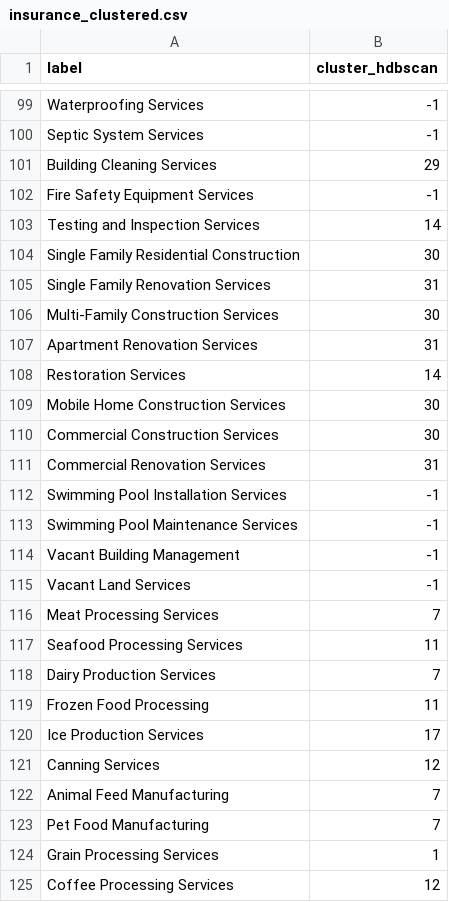
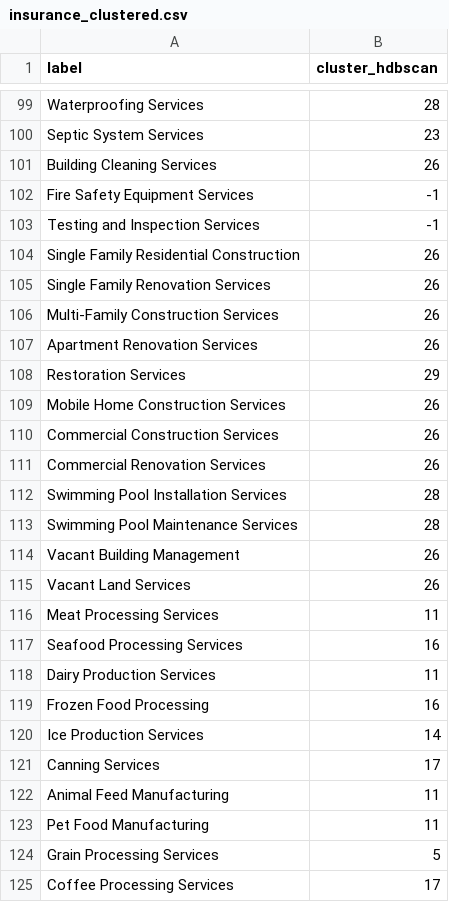
Before and after one commit to antonandrei24/Veridion, a CSV file: insurance_clustered.csv, drawn as a sheet; only a part is shown, gaps mark what is left out; the diff covers the shown part only; the diff names each change by its address in the sheet, - before the commit and + after, or states it on an @@ line.

Commit message:
LLM Cluster Check that always returns and outlier, next ill try to fix the prompt

```diff
--- a/insurance_clustered.csv
+++ b/insurance_clustered.csv
-B99 (cluster_hdbscan): -1
+B99 (cluster_hdbscan): 28
-B100 (cluster_hdbscan): -1
+B100 (cluster_hdbscan): 23
-B101 (cluster_hdbscan): 29
+B101 (cluster_hdbscan): 26
-B103 (cluster_hdbscan): 14
+B103 (cluster_hdbscan): -1
-B104 (cluster_hdbscan): 30
+B104 (cluster_hdbscan): 26
-B105 (cluster_hdbscan): 31
+B105 (cluster_hdbscan): 26
-B106 (cluster_hdbscan): 30
+B106 (cluster_hdbscan): 26
-B107 (cluster_hdbscan): 31
+B107 (cluster_hdbscan): 26
-B108 (cluster_hdbscan): 14
+B108 (cluster_hdbscan): 29
-B109:B110 (cluster_hdbscan): 30
+B109:B110 (cluster_hdbscan): 26
-B111 (cluster_hdbscan): 31
+B111 (cluster_hdbscan): 26
-B112:B113 (cluster_hdbscan): -1
+B112:B113 (cluster_hdbscan): 28
-B114:B115 (cluster_hdbscan): -1
+B114:B115 (cluster_hdbscan): 26
-B116 (cluster_hdbscan): 7
+B116 (cluster_hdbscan): 11
-B117 (cluster_hdbscan): 11
+B117 (cluster_hdbscan): 16
-B118 (cluster_hdbscan): 7
+B118 (cluster_hdbscan): 11
-B119 (cluster_hdbscan): 11
+B119 (cluster_hdbscan): 16
-B120 (cluster_hdbscan): 17
+B120 (cluster_hdbscan): 14
-B121 (cluster_hdbscan): 12
+B121 (cluster_hdbscan): 17
-B122:B123 (cluster_hdbscan): 7
+B122:B123 (cluster_hdbscan): 11
-B124 (cluster_hdbscan): 1
+B124 (cluster_hdbscan): 5
-B125 (cluster_hdbscan): 12
+B125 (cluster_hdbscan): 17
```
Also changed, not shown: 166 edited cells elsewhere in this file, 2 other files.
